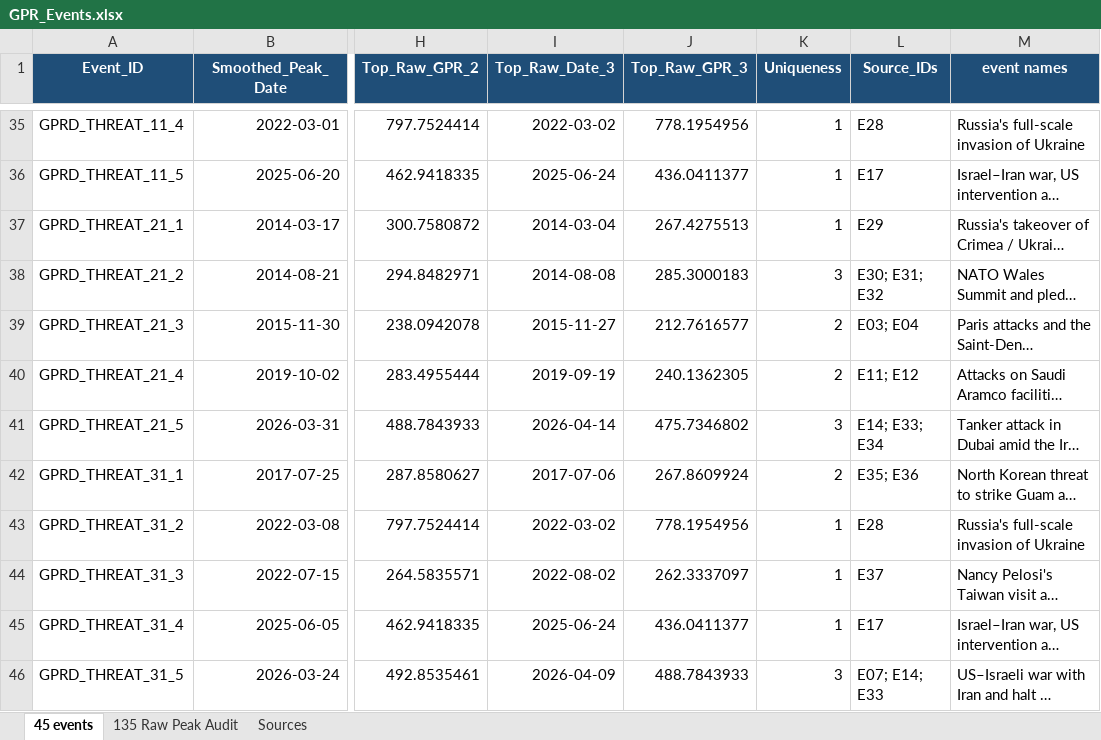
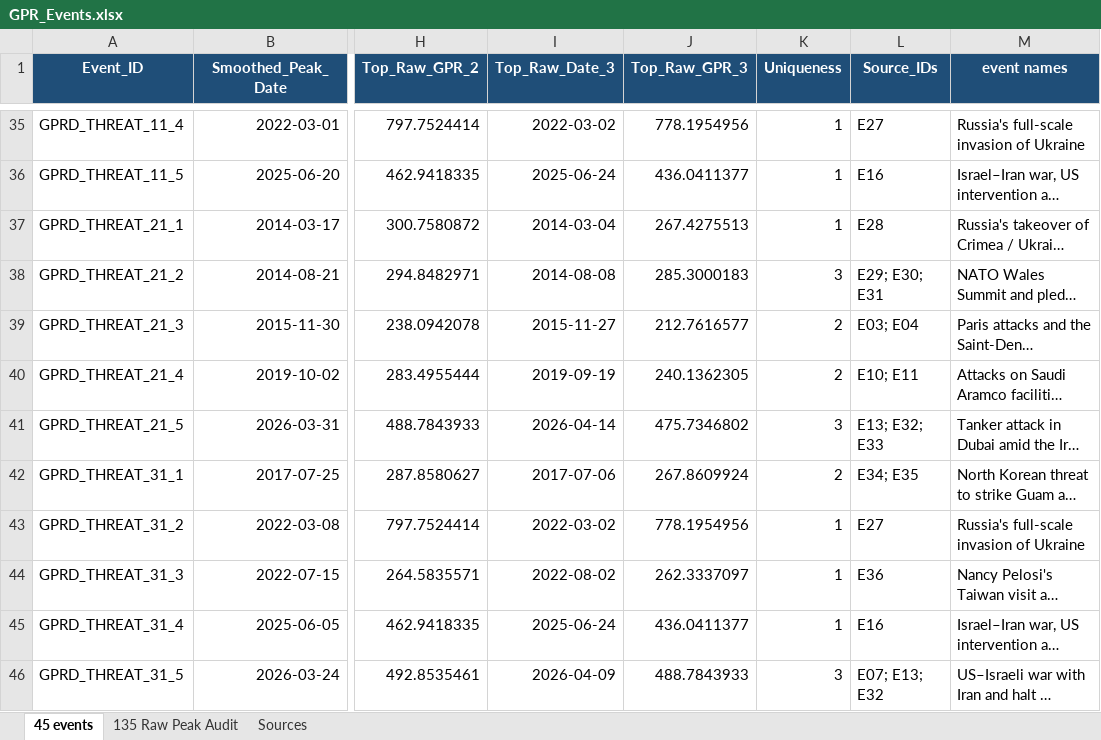
Before and after one commit to reinerwiese/Geopolitical-Risk-Bitcoin-SA-Markets, an Excel workbook: GPR_Events.xlsx, sheet 45 events, drawn as a sheet; only a part is shown, gaps mark what is left out; long unchanged cells end in …; values as stored, in another font and other column widths than the file's, no borders; the diff covers the shown part only; the diff names each change by its address in the sheet, - before the commit and + after, or states it on an @@ line.

```diff
--- a/GPR_Events.xlsx (sheet 45 events)
+++ b/GPR_Events.xlsx (sheet 45 events)
-L35 (Source_IDs): E28
+L35 (Source_IDs): E27
-L36 (Source_IDs): E17
+L36 (Source_IDs): E16
-L37 (Source_IDs): E29
+L37 (Source_IDs): E28
-L38 (Source_IDs): E30; E31; E32
+L38 (Source_IDs): E29; E30; E31
-L40 (Source_IDs): E11; E12
+L40 (Source_IDs): E10; E11
-L41 (Source_IDs): E14; E33; E34
+L41 (Source_IDs): E13; E32; E33
-L42 (Source_IDs): E35; E36
+L42 (Source_IDs): E34; E35
-L43 (Source_IDs): E28
+L43 (Source_IDs): E27
-L44 (Source_IDs): E37
+L44 (Source_IDs): E36
-L45 (Source_IDs): E17
+L45 (Source_IDs): E16
-L46 (Source_IDs): E07; E14; E33
+L46 (Source_IDs): E07; E13; E32
```
Also changed, not shown: 23 edited cells elsewhere in this sheet, sheet 135 Raw Peak Audit, sheet Sources, formulas that keep their value, 1 other file.
